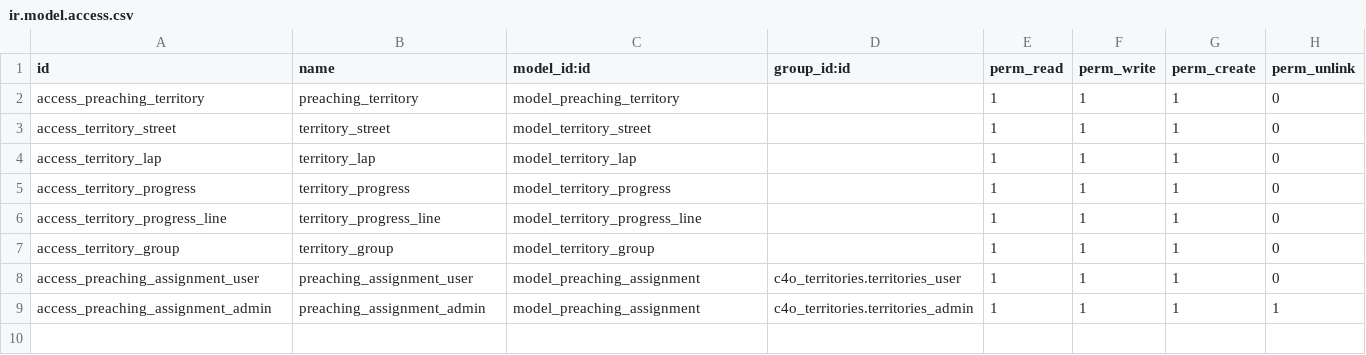
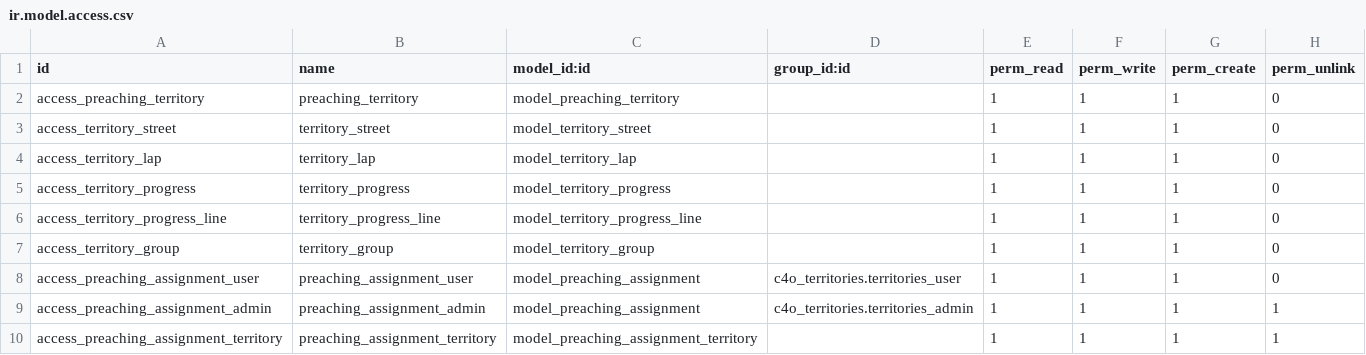
Before and after one commit to masmtz/c4o_territories, a CSV file: security/ir.model.access.csv, drawn as a sheet; the diff names each change by its address in the sheet, - before the commit and + after, or states it on an @@ line.

Commit message:
[ADD] new models and views

```diff
--- a/security/ir.model.access.csv
+++ b/security/ir.model.access.csv
+row 10: access_preaching_assignment_territory | preaching_assignment_territory | model_preaching_assignment_territory |  | 1 | 1 | 1 | 1
```
Also changed, not shown: 3 other files.
